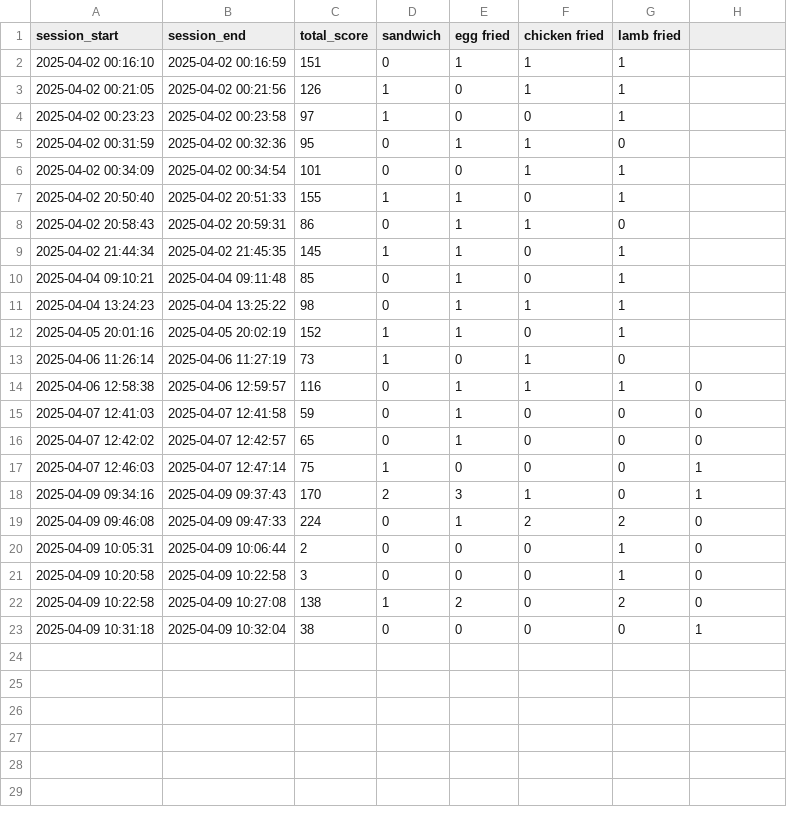
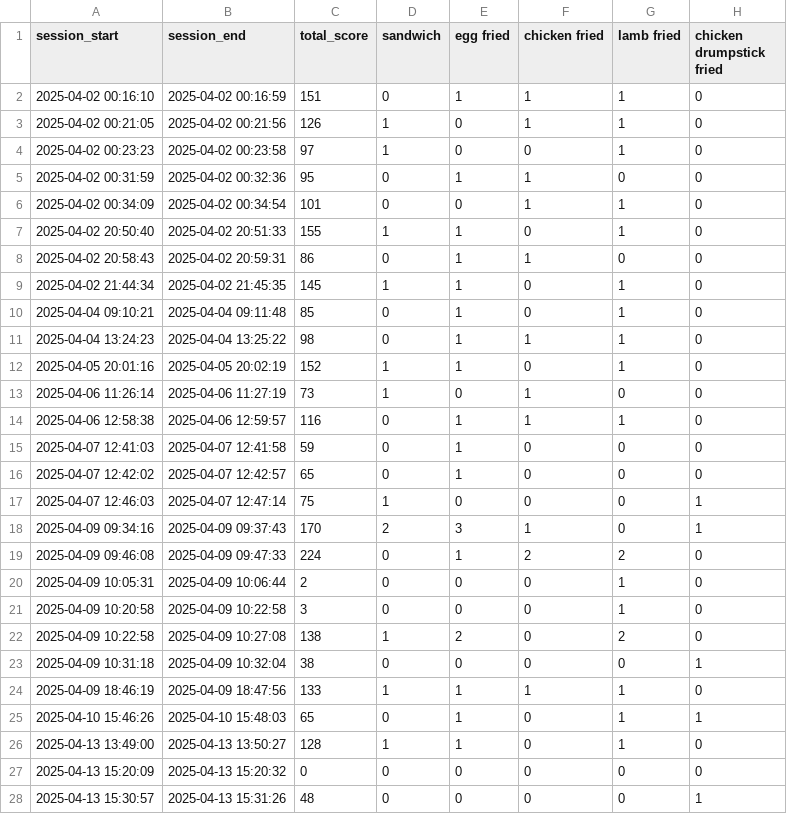
Before and after one commit to Yatichapat/CookingGame, a CSV file: order_per_session.csv, drawn as a sheet.

```diff
--- a/order_per_session.csv
+++ b/order_per_session.csv
@@ -1,14 +1,14 @@
-session_start, session_end, total_score, sandwich, egg fried, chicken fried, lamb fried
-2025-04-02 00:16:10,2025-04-02 00:16:59,151,0,1,1,1
-2025-04-02 00:21:05,2025-04-02 00:21:56,126,1,0,1,1
-2025-04-02 00:23:23,2025-04-02 00:23:58,97,1,0,0,1
-2025-04-02 00:31:59,2025-04-02 00:32:36,95,0,1,1,0
-2025-04-02 00:34:09,2025-04-02 00:34:54,101,0,0,1,1
-2025-04-02 20:50:40,2025-04-02 20:51:33,155,1,1,0,1
-2025-04-02 20:58:43,2025-04-02 20:59:31,86,0,1,1,0
-2025-04-02 21:44:34,2025-04-02 21:45:35,145,1,1,0,1
-2025-04-04 09:10:21,2025-04-04 09:11:48,85,0,1,0,1
-2025-04-04 13:24:23,2025-04-04 13:25:22,98,0,1,1,1
-2025-04-05 20:01:16,2025-04-05 20:02:19,152,1,1,0,1
-2025-04-06 11:26:14,2025-04-06 11:27:19,73,1,0,1,0
+session_start, session_end, total_score, sandwich, egg fried, chicken fried, lamb fried,chicken drumpstick fried
+2025-04-02 00:16:10,2025-04-02 00:16:59,151,0,1,1,1,0
+2025-04-02 00:21:05,2025-04-02 00:21:56,126,1,0,1,1,0
+2025-04-02 00:23:23,2025-04-02 00:23:58,97,1,0,0,1,0
+2025-04-02 00:31:59,2025-04-02 00:32:36,95,0,1,1,0,0
+2025-04-02 00:34:09,2025-04-02 00:34:54,101,0,0,1,1,0
+2025-04-02 20:50:40,2025-04-02 20:51:33,155,1,1,0,1,0
+2025-04-02 20:58:43,2025-04-02 20:59:31,86,0,1,1,0,0
+2025-04-02 21:44:34,2025-04-02 21:45:35,145,1,1,0,1,0
+2025-04-04 09:10:21,2025-04-04 09:11:48,85,0,1,0,1,0
+2025-04-04 13:24:23,2025-04-04 13:25:22,98,0,1,1,1,0
+2025-04-05 20:01:16,2025-04-05 20:02:19,152,1,1,0,1,0
+2025-04-06 11:26:14,2025-04-06 11:27:19,73,1,0,1,0,0
 2025-04-06 12:58:38,2025-04-06 12:59:57,116,0,1,1,1,0
@@ -23 +23,6 @@ session_start, session_end, total_score, sandwich, egg fried, chicken fried, lam
 2025-04-09 10:31:18,2025-04-09 10:32:04,38,0,0,0,0,1
+2025-04-09 18:46:19,2025-04-09 18:47:56,133,1,1,1,1,0
+2025-04-10 15:46:26,2025-04-10 15:48:03,65,0,1,0,1,1
+2025-04-13 13:49:00,2025-04-13 13:50:27,128,1,1,0,1,0
+2025-04-13 15:20:09,2025-04-13 15:20:32,0,0,0,0,0,0
+2025-04-13 15:30:57,2025-04-13 15:31:26,48,0,0,0,0,1
```
Also changed, not shown: keystroke_per_dish.csv, 9 other files.
